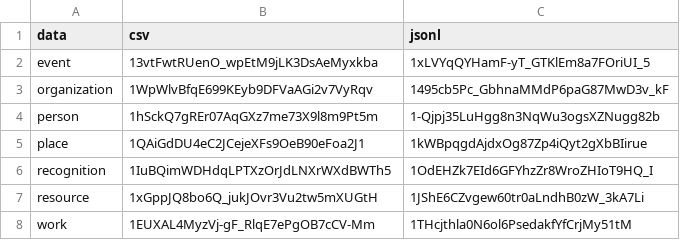
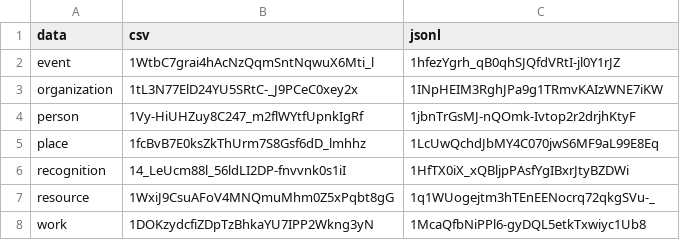
Before and after one commit to acd-engine/jupyterbook, a CSV file: data/analysis/acde_data_gdrive_urls.csv, drawn as a sheet.

Commit message:
Update with new links

```diff
--- a/data/analysis/acde_data_gdrive_urls.csv
+++ b/data/analysis/acde_data_gdrive_urls.csv
@@ -1,8 +1,8 @@
 data,csv,jsonl
-event,13vtFwtRUenO_wpEtM9jLK3DsAeMyxkba,1xLVYqQYHamF-yT_GTKlEm8a7FOriUI_5
-organization,1WpWlvBfqE699KEyb9DFVaAGi2v7VyRqv,1495cb5Pc_GbhnaMMdP6paG87MwD3v_kF
-person,1hSckQ7gREr07AqGXz7me73X9l8m9Pt5m,1-Qjpj35LuHgg8n3NqWu3ogsXZNugg82b
-place,1QAiGdDU4eC2JCejeXFs9OeB90eFoa2J1,1kWBpqgdAjdxOg87Zp4iQyt2gXbBIirue
-recognition,1IuBQimWDHdqLPTXzOrJdLNXrWXdBWTh5,1OdEHZk7EId6GFYhzZr8WroZHIoT9HQ_I
-resource,1xGppJQ8bo6Q_jukJOvr3Vu2tw5mXUGtH,1JShE6CZvgew60tr0aLndhB0zW_3kA7Li
-work,1EUXAL4MyzVj-gF_RlqE7ePgOB7cCV-Mm,1THcjthla0N6ol6PsedakfYfCrjMy51tM
+event,1WtbC7grai4hAcNzQqmSntNqwuX6Mti_l,1hfezYgrh_qB0qhSJQfdVRtI-jl0Y1rJZ
+organization,1tL3N77ElD24YU5SRtC-_J9PCeC0xey2x,1INpHEIM3RghJPa9g1TRmvKAIzWNE7iKW
+person,1Vy-HiUHZuy8C247_m2flWYtfUpnkIgRf,1jbnTrGsMJ-nQOmk-Ivtop2r2drjhKtyF
+place,1fcBvB7E0ksZkThUrm7S8Gsf6dD_lmhhz,1LcUwQchdJbMY4C070jwS6MF9aL99E8Eq
+recognition,14_LeUcm88l_56ldLI2DP-fnvvnk0s1iI,1HfTX0iX_xQBljpPAsfYgIBxrJtyBZDWi
+resource,1WxiJ9CsuAFoV4MNQmuMhm0Z5xPqbt8gG,1q1WUogejtm3hTEnEENocrq72qkgSVu-_
+work,1DOKzydcfiZDpTzBhkaYU7IPP2Wkng3yN,1McaQfbNiPPl6-gyDQL5etkTxwiyc1Ub8
```
